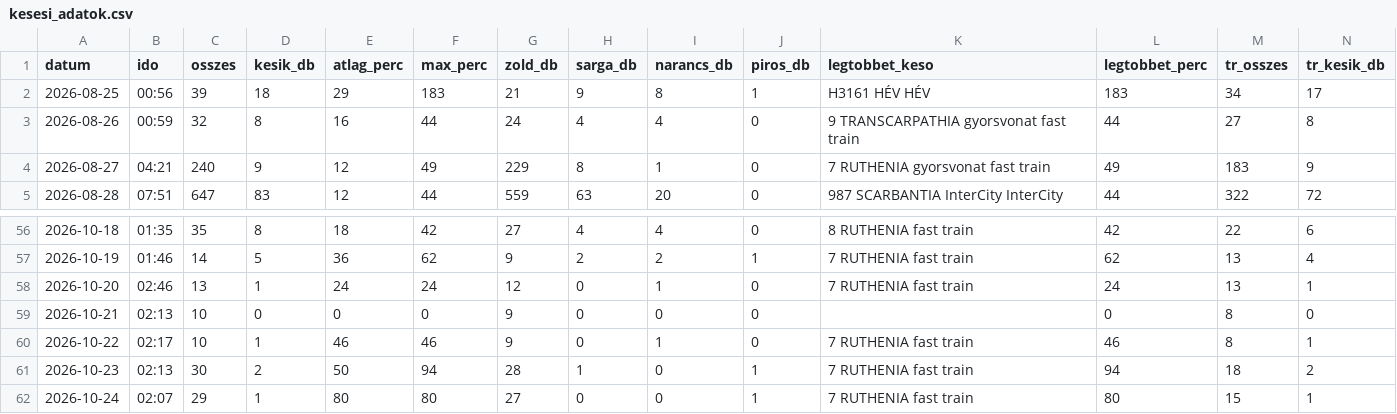
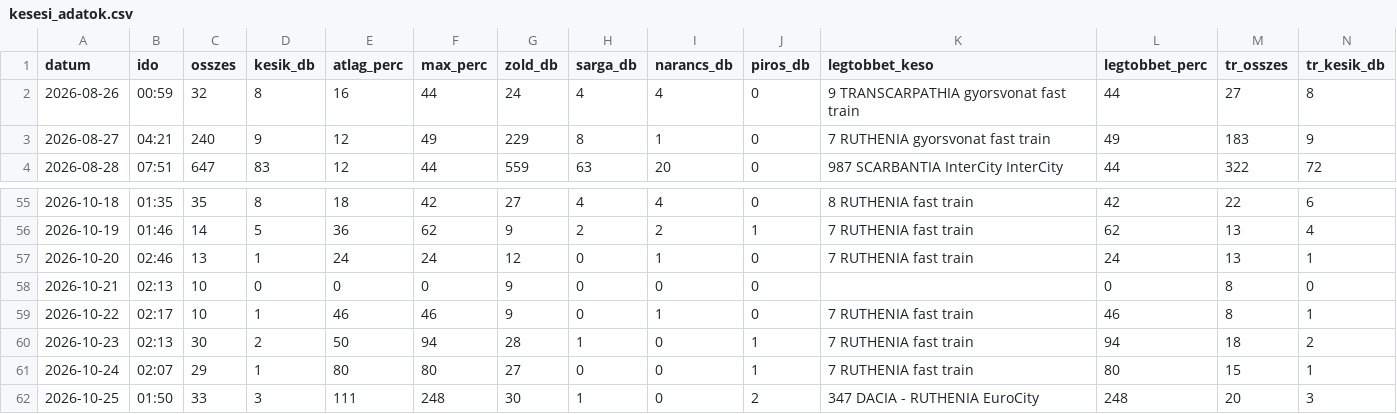
Before and after one commit to molnarzsoltphoto/abigel-stats, a CSV file: data/kesesi_adatok.csv, drawn as a sheet; only a part is shown, gaps mark what is left out; removed rows and columns are numbered as before the commit, all else as after; rows hold the shown columns only; the diff names each change by its address in the sheet, - before the commit and + after, or states it on an @@ line.

Commit message:
Napi késési adat – 2026-10-24

```diff
--- a/data/kesesi_adatok.csv
+++ b/data/kesesi_adatok.csv
-row 2: 2026-08-25 | 00:56 | 39 | 18 | 29 | 183 | 21 | 9 | 8 | 1 | H3161 HÉV HÉV | 183 | 34 | 17
+row 62: 2026-10-25 | 01:50 | 33 | 3 | 111 | 248 | 30 | 1 | 0 | 2 | 347 DACIA - RUTHENIA EuroCity | 248 | 20 | 3
```
